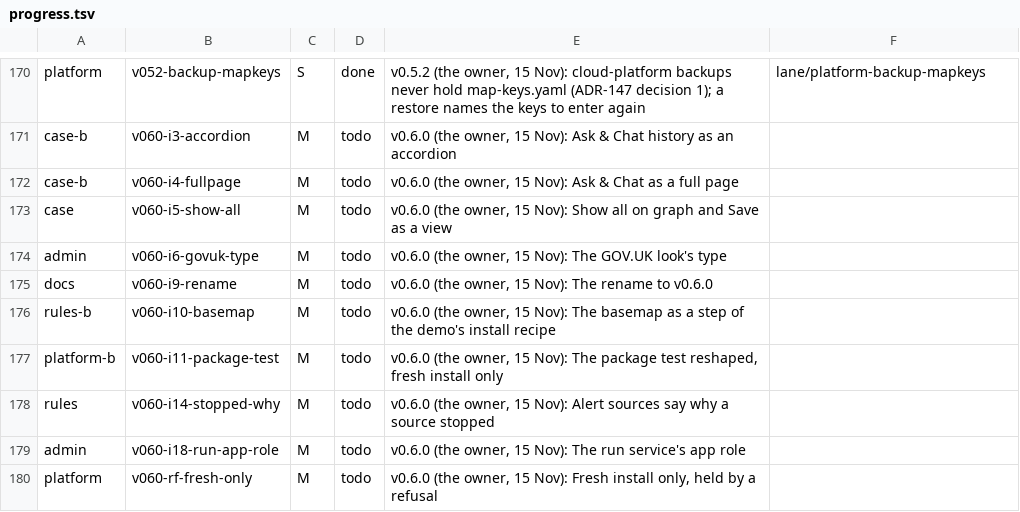
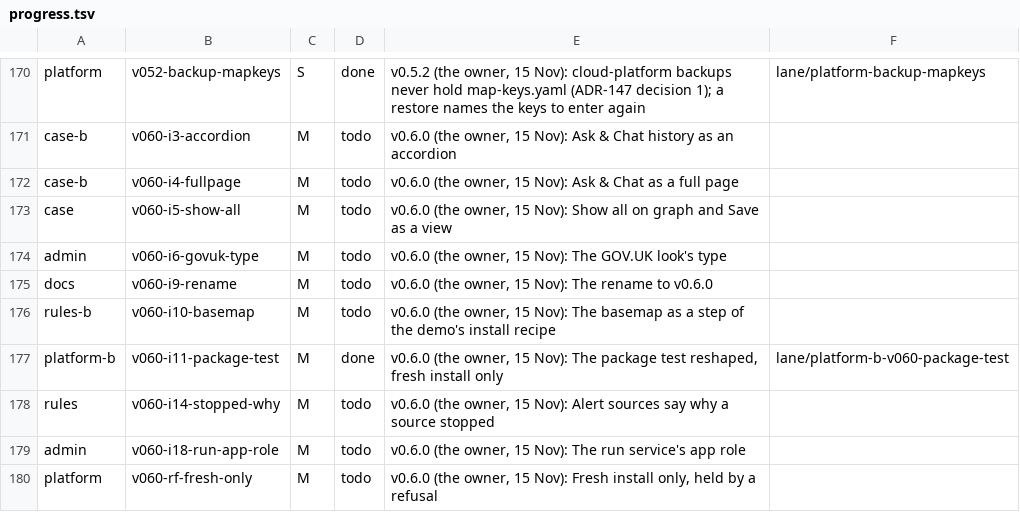
Before and after one commit to aykr/OspreyFlow_Dev, a TSV file: OspreyFlow_Build/process/lanes/progress.tsv, drawn as a sheet; only a part is shown, gaps mark what is left out.

Commit message:
docs(process): 1d15733 landed, i11 done (OspreyFlow_Build/process/lanes/merger/LANDED.md)

```diff
--- a/OspreyFlow_Build/process/lanes/progress.tsv
+++ b/OspreyFlow_Build/process/lanes/progress.tsv
@@ -176,3 +176,3 @@ docs	v060-i9-rename	M	todo	v0.6.0 (the owner, 15 Nov): The rename to v0.6.0
 rules-b	v060-i10-basemap	M	todo	v0.6.0 (the owner, 15 Nov): The basemap as a step of the demo's install recipe
-platform-b	v060-i11-package-test	M	todo	v0.6.0 (the owner, 15 Nov): The package test reshaped, fresh install only
+platform-b	v060-i11-package-test	M	done	v0.6.0 (the owner, 15 Nov): The package test reshaped, fresh install only	lane/platform-b-v060-package-test
 rules	v060-i14-stopped-why	M	todo	v0.6.0 (the owner, 15 Nov): Alert sources say why a source stopped
```
Also changed, not shown: 1 other file.
